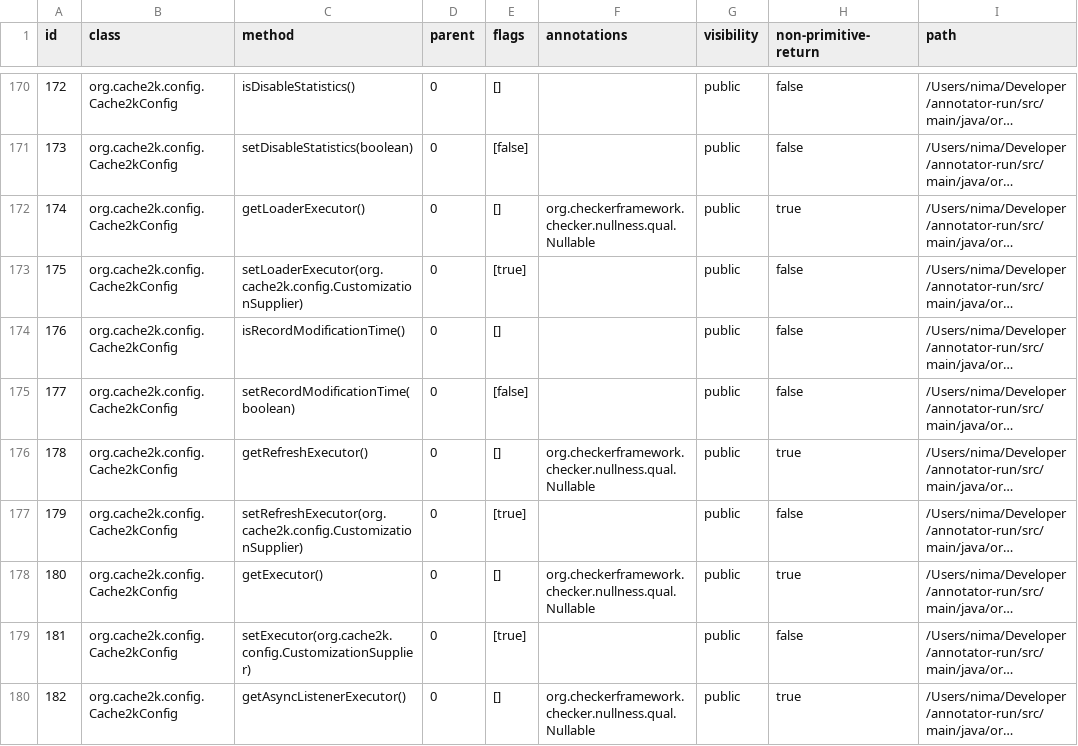
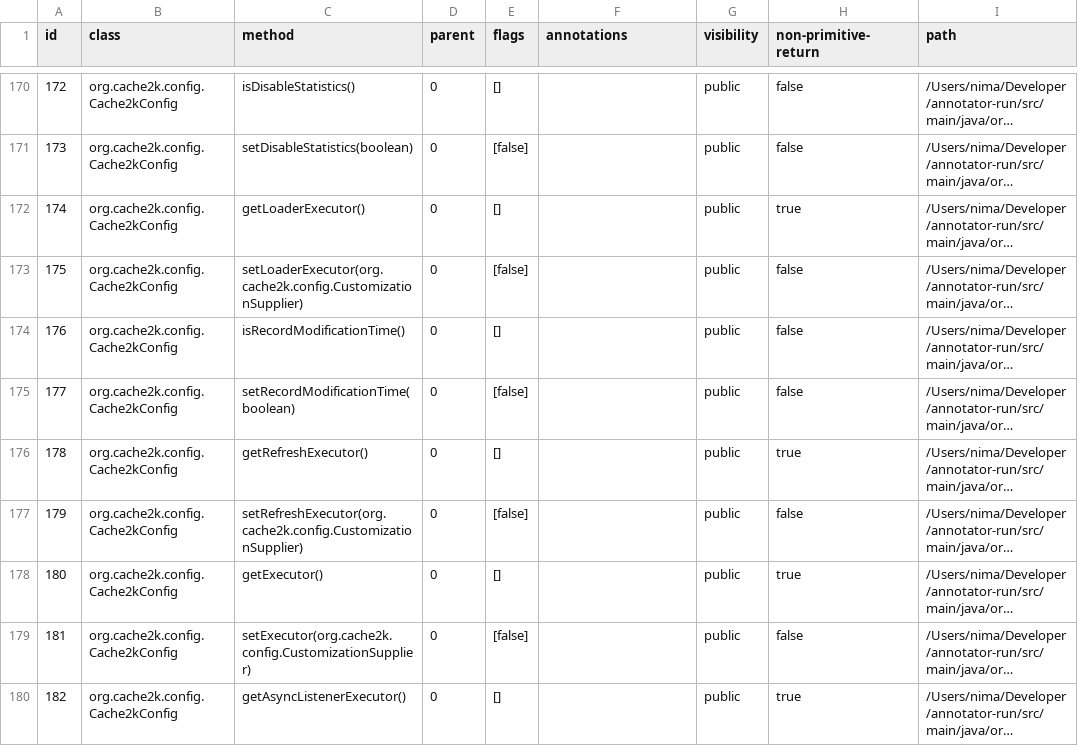
Before and after one commit to nimakarimipour/annotator-run, a TSV file: annotator-out/0/method_records.tsv, drawn as a sheet; only a part is shown, gaps mark what is left out; long unchanged cells end in …; the diff covers the shown part only; the diff names each change by its address in the sheet, - before the commit and + after, or states it on an @@ line.

Commit message:
add annotations

```diff
--- a/annotator-out/0/method_records.tsv
+++ b/annotator-out/0/method_records.tsv
-F172 (annotations): org.checkerframework.checker.nullness.qual.Nullable
+F172 (annotations): (empty)
-E173 (flags): [true]
+E173 (flags): [false]
-F176 (annotations): org.checkerframework.checker.nullness.qual.Nullable
+F176 (annotations): (empty)
-E177 (flags): [true]
+E177 (flags): [false]
-F178 (annotations): org.checkerframework.checker.nullness.qual.Nullable
+F178 (annotations): (empty)
-E179 (flags): [true]
+E179 (flags): [false]
-F180 (annotations): org.checkerframework.checker.nullness.qual.Nullable
+F180 (annotations): (empty)
```
Also changed, not shown: 83 edited cells elsewhere in this file, 32 other files.
